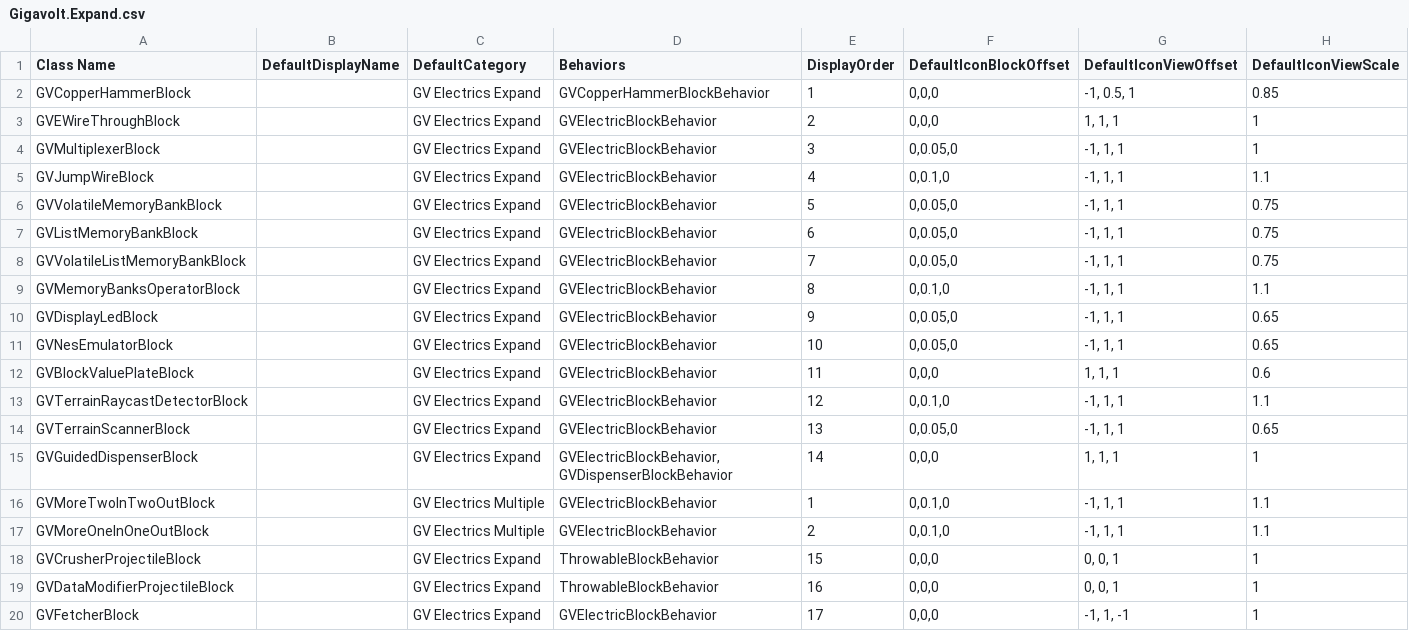
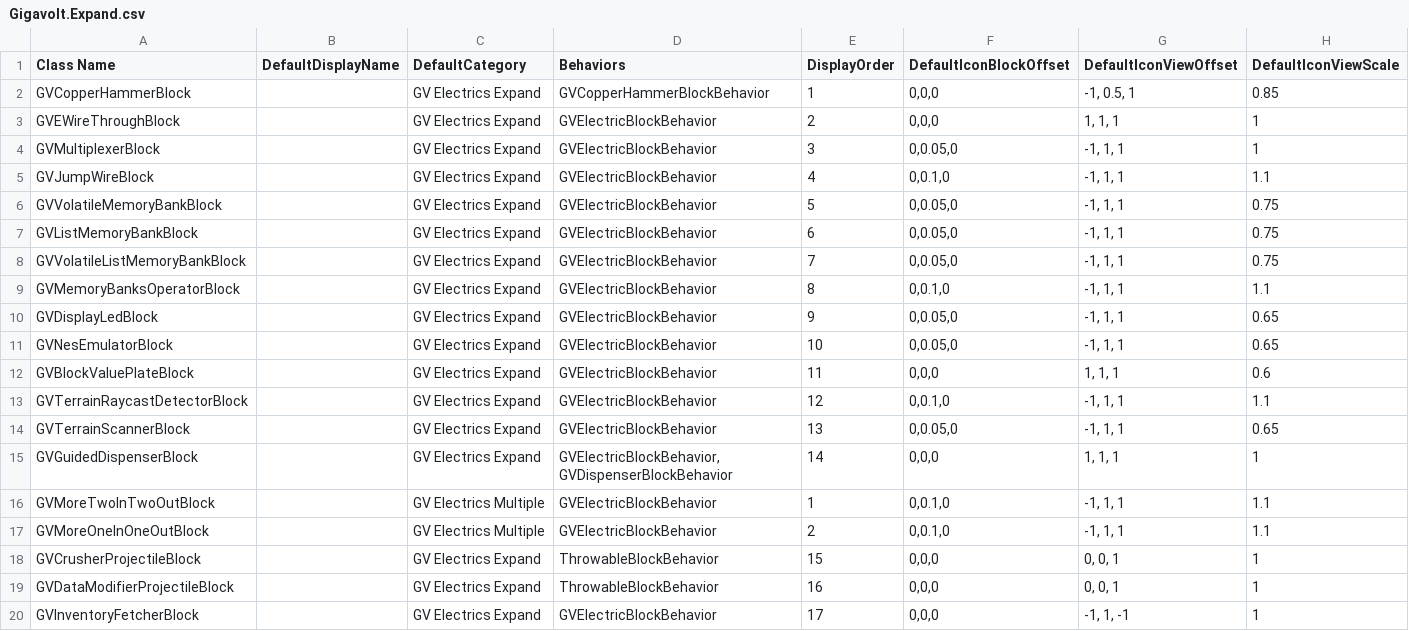
Before and after one commit to XiaofengdiZhu/Gigavolt, a CSV file: Gigavolt.Expand/Assets/Gigavolt.Expand.csv, drawn as a sheet; only a part is shown; the diff names each change by its address in the sheet, - before the commit and + after, or states it on an @@ line.

```diff
--- a/Gigavolt.Expand/Assets/Gigavolt.Expand.csv
+++ b/Gigavolt.Expand/Assets/Gigavolt.Expand.csv
-A20 (Class Name): GVFetcherBlock
+A20 (Class Name): GVInventoryFetcherBlock
```
Also changed, not shown: 4 other files.
